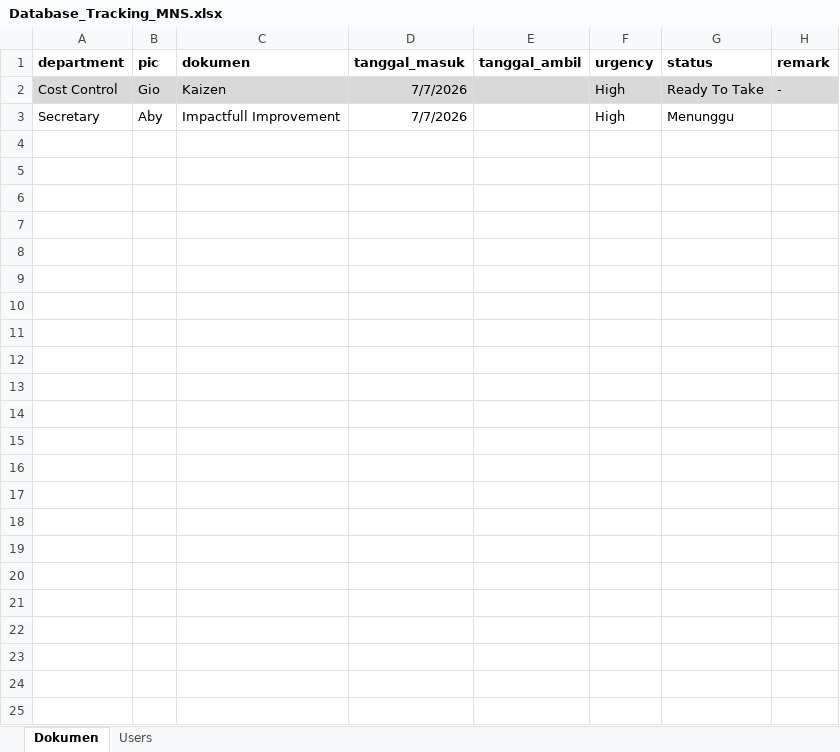
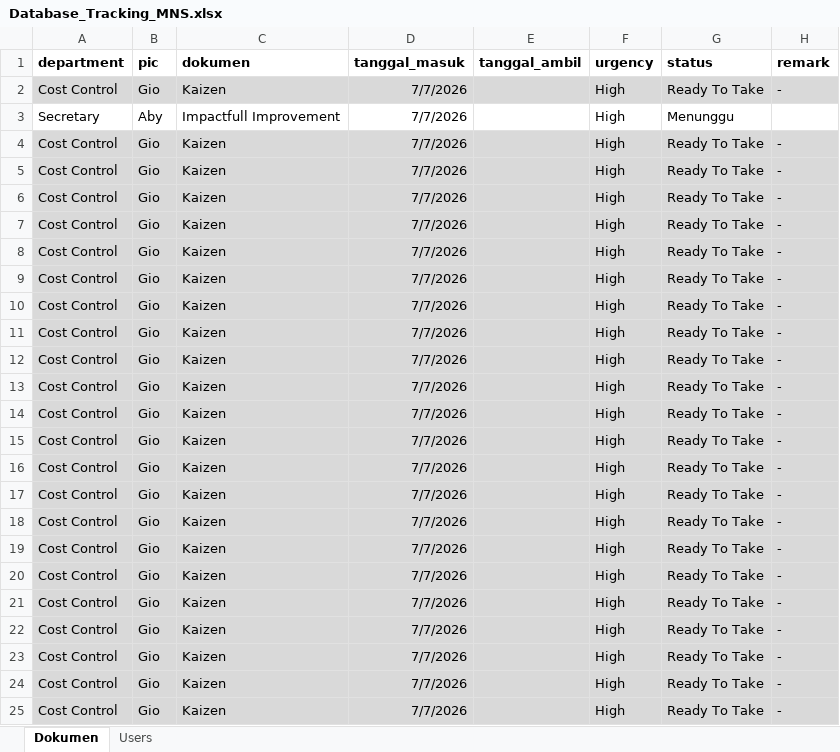
Before and after one commit to Giovany21/mns-tracking-buh, an Excel workbook: Database_Tracking_MNS.xlsx, sheet Dokumen, drawn as a sheet; values as stored, in another font and other column widths than the file's, no borders; table styles not drawn; the diff names each change by its address in the sheet, - before the commit and + after, or states it on an @@ line.

Commit message:
Add files via upload

```diff
--- a/Database_Tracking_MNS.xlsx (sheet Dokumen)
+++ b/Database_Tracking_MNS.xlsx (sheet Dokumen)
+row 4: Cost Control | Gio | Kaizen | 7/7/2026 |  | High | Ready To Take | -
+row 5: Cost Control | Gio | Kaizen | 7/7/2026 |  | High | Ready To Take | -
+row 6: Cost Control | Gio | Kaizen | 7/7/2026 |  | High | Ready To Take | -
+row 7: Cost Control | Gio | Kaizen | 7/7/2026 |  | High | Ready To Take | -
+row 8: Cost Control | Gio | Kaizen | 7/7/2026 |  | High | Ready To Take | -
+row 9: Cost Control | Gio | Kaizen | 7/7/2026 |  | High | Ready To Take | -
+row 10: Cost Control | Gio | Kaizen | 7/7/2026 |  | High | Ready To Take | -
+row 11: Cost Control | Gio | Kaizen | 7/7/2026 |  | High | Ready To Take | -
+row 12: Cost Control | Gio | Kaizen | 7/7/2026 |  | High | Ready To Take | -
+row 13: Cost Control | Gio | Kaizen | 7/7/2026 |  | High | Ready To Take | -
+row 14: Cost Control | Gio | Kaizen | 7/7/2026 |  | High | Ready To Take | -
+row 15: Cost Control | Gio | Kaizen | 7/7/2026 |  | High | Ready To Take | -
+row 16: Cost Control | Gio | Kaizen | 7/7/2026 |  | High | Ready To Take | -
+row 17: Cost Control | Gio | Kaizen | 7/7/2026 |  | High | Ready To Take | -
+row 18: Cost Control | Gio | Kaizen | 7/7/2026 |  | High | Ready To Take | -
+row 19: Cost Control | Gio | Kaizen | 7/7/2026 |  | High | Ready To Take | -
+row 20: Cost Control | Gio | Kaizen | 7/7/2026 |  | High | Ready To Take | -
+row 21: Cost Control | Gio | Kaizen | 7/7/2026 |  | High | Ready To Take | -
+row 22: Cost Control | Gio | Kaizen | 7/7/2026 |  | High | Ready To Take | -
+row 23: Cost Control | Gio | Kaizen | 7/7/2026 |  | High | Ready To Take | -
+row 24: Cost Control | Gio | Kaizen | 7/7/2026 |  | High | Ready To Take | -
+row 25: Cost Control | Gio | Kaizen | 7/7/2026 |  | High | Ready To Take | -
```
